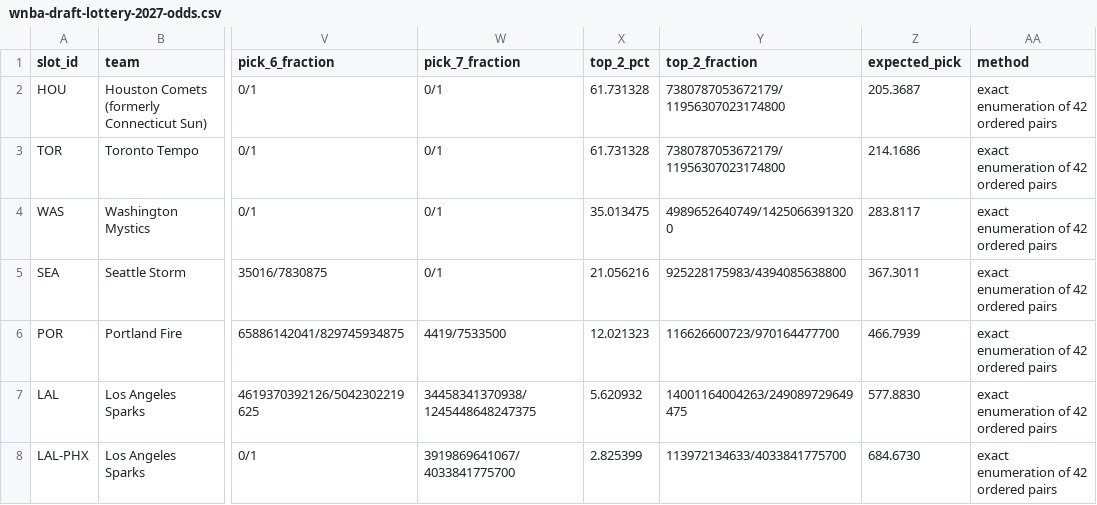
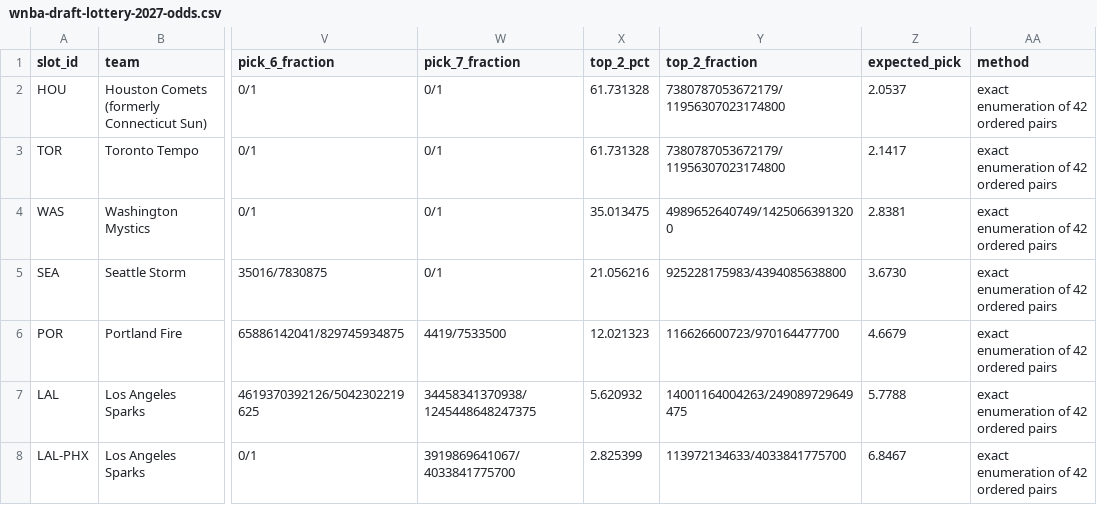
Before and after one commit to ryanmoalemi/fullcourtbuckets, a CSV file: data/wnba-draft-lottery-2027-odds.csv, drawn as a sheet; only a part is shown, gaps mark what is left out; the diff names each change by its address in the sheet, - before the commit and + after, or states it on an @@ line.

Commit message:
Fix lottery expected-pick values and drop unverified UFA badges
The expected_pick column in the 2027 draft lottery CSV was written
through the percentage formatter, so every value was 100 times too
high. Write the exact fractional expected pick and round only at the
end, to four decimals. Pick and top-two probabilities are unchanged.

Roster cards also showed UFA, RFA, and Unrestricted counts from the
free-agency file, including Dearica Hamby and Ariel Atkins, who the
league trade-deadline note says are signed through 2028. This page no
longer shows those badges or counts unless a later change adds a
verified contract end date.

```diff
--- a/data/wnba-draft-lottery-2027-odds.csv
+++ b/data/wnba-draft-lottery-2027-odds.csv
-Z2 (expected_pick): 205.3687
+Z2 (expected_pick): 2.0537
-Z3 (expected_pick): 214.1686
+Z3 (expected_pick): 2.1417
-Z4 (expected_pick): 283.8117
+Z4 (expected_pick): 2.8381
-Z5 (expected_pick): 367.3011
+Z5 (expected_pick): 3.6730
-Z6 (expected_pick): 466.7939
+Z6 (expected_pick): 4.6679
-Z7 (expected_pick): 577.8830
+Z7 (expected_pick): 5.7788
-Z8 (expected_pick): 684.6730
+Z8 (expected_pick): 6.8467
```
Also changed, not shown: 3 other files.
